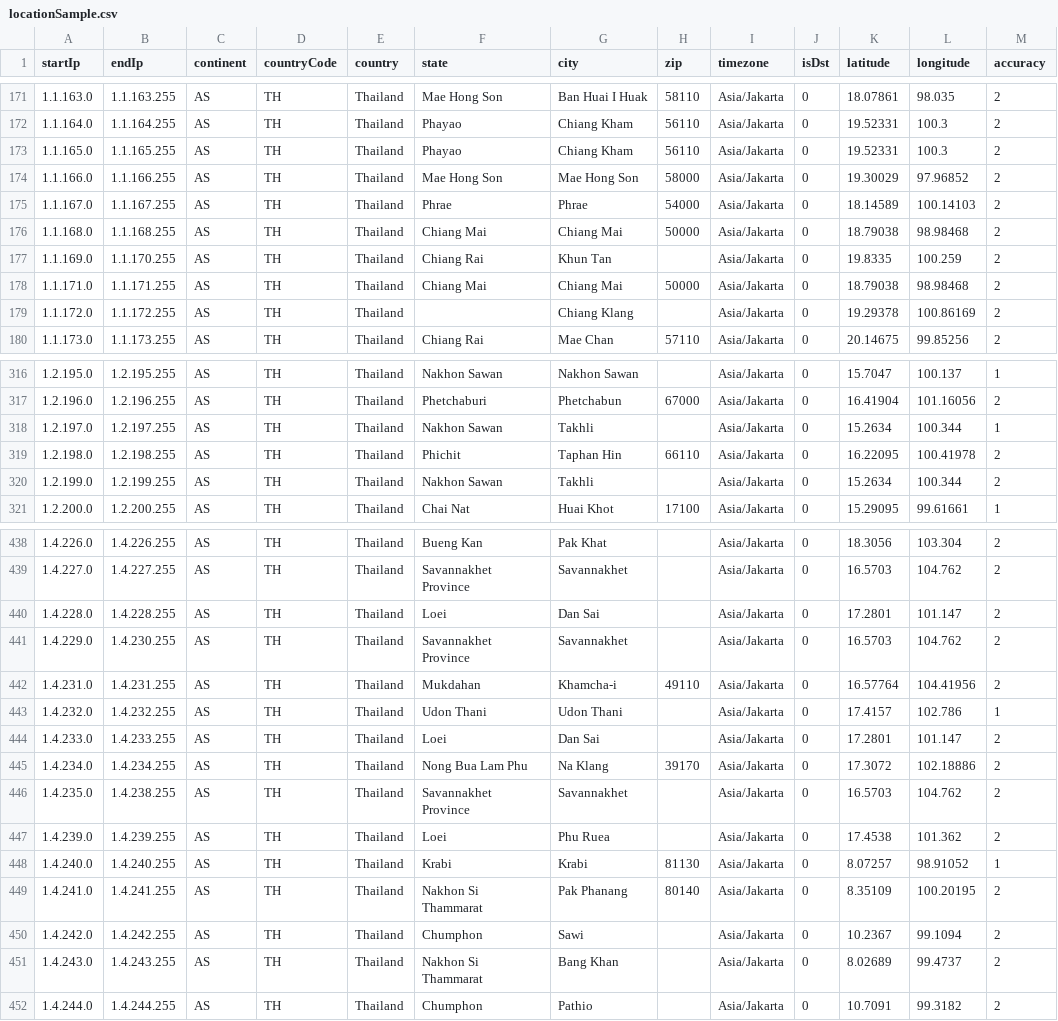
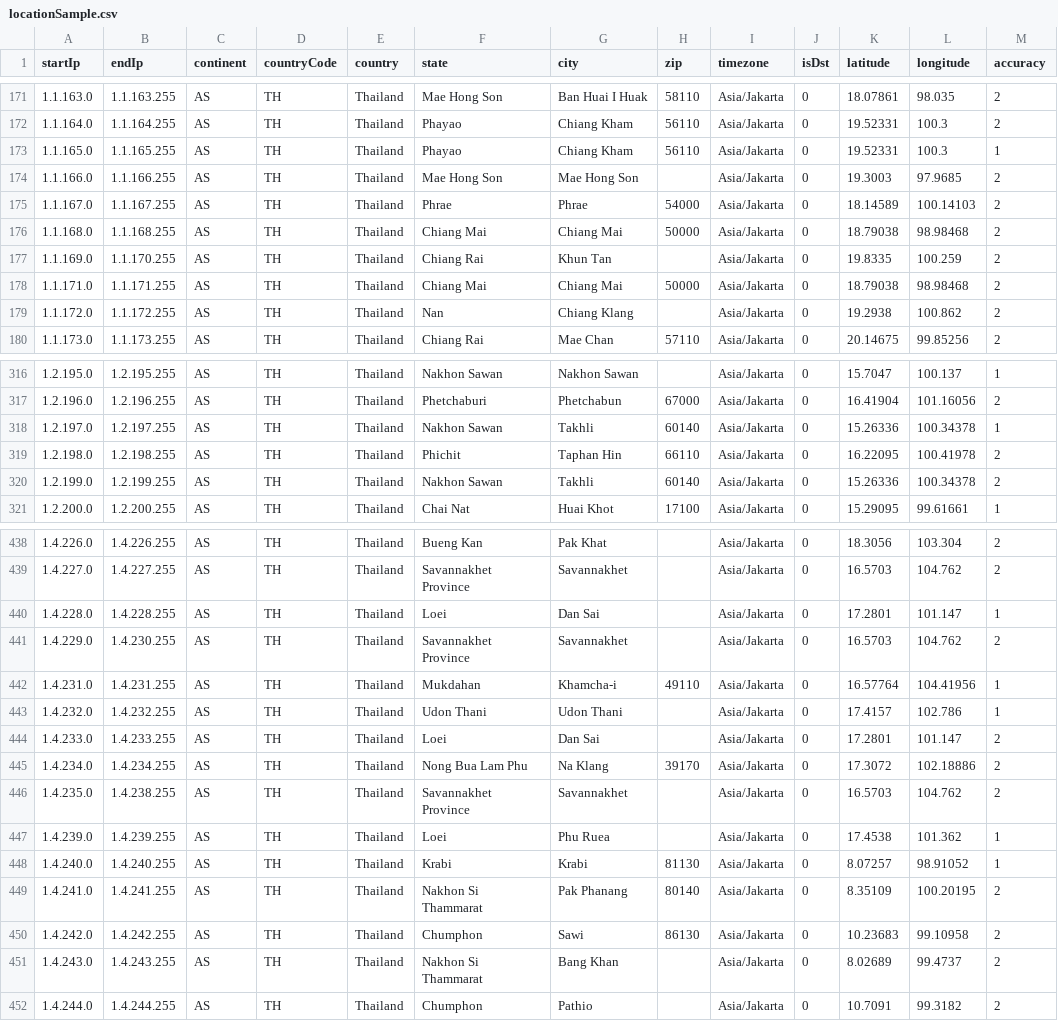
Before and after one commit to ipapi-is/ipapi, a CSV file: databases/locationSample.csv, drawn as a sheet; only a part is shown, gaps mark what is left out; the diff covers the shown part only.

```diff
--- a/databases/locationSample.csv
+++ b/databases/locationSample.csv
@@ -172,4 +172,4 @@ startIp,endIp,continent,countryCode,country,state,city,zip,timezone,isDst,latitu
 1.1.164.0,1.1.164.255,AS,TH,Thailand,Phayao,Chiang Kham,56110,Asia/Jakarta,0,19.52331,100.3,2
-1.1.165.0,1.1.165.255,AS,TH,Thailand,Phayao,Chiang Kham,56110,Asia/Jakarta,0,19.52331,100.3,2
-1.1.166.0,1.1.166.255,AS,TH,Thailand,Mae Hong Son,Mae Hong Son,58000,Asia/Jakarta,0,19.30029,97.96852,2
+1.1.165.0,1.1.165.255,AS,TH,Thailand,Phayao,Chiang Kham,56110,Asia/Jakarta,0,19.52331,100.3,1
+1.1.166.0,1.1.166.255,AS,TH,Thailand,Mae Hong Son,Mae Hong Son,,Asia/Jakarta,0,19.3003,97.9685,2
 1.1.167.0,1.1.167.255,AS,TH,Thailand,Phrae,Phrae,54000,Asia/Jakarta,0,18.14589,100.14103,2
@@ -178,3 +178,3 @@ startIp,endIp,continent,countryCode,country,state,city,zip,timezone,isDst,latitu
 1.1.171.0,1.1.171.255,AS,TH,Thailand,Chiang Mai,Chiang Mai,50000,Asia/Jakarta,0,18.79038,98.98468,2
-1.1.172.0,1.1.172.255,AS,TH,Thailand,,Chiang Klang,,Asia/Jakarta,0,19.29378,100.86169,2
+1.1.172.0,1.1.172.255,AS,TH,Thailand,Nan,Chiang Klang,,Asia/Jakarta,0,19.2938,100.862,2
 1.1.173.0,1.1.173.255,AS,TH,Thailand,Chiang Rai,Mae Chan,57110,Asia/Jakarta,0,20.14675,99.85256,2
@@ -317,5 +317,5 @@ startIp,endIp,continent,countryCode,country,state,city,zip,timezone,isDst,latitu
 1.2.196.0,1.2.196.255,AS,TH,Thailand,Phetchaburi,Phetchabun,67000,Asia/Jakarta,0,16.41904,101.16056,2
-1.2.197.0,1.2.197.255,AS,TH,Thailand,Nakhon Sawan,Takhli,,Asia/Jakarta,0,15.2634,100.344,1
+1.2.197.0,1.2.197.255,AS,TH,Thailand,Nakhon Sawan,Takhli,60140,Asia/Jakarta,0,15.26336,100.34378,1
 1.2.198.0,1.2.198.255,AS,TH,Thailand,Phichit,Taphan Hin,66110,Asia/Jakarta,0,16.22095,100.41978,2
-1.2.199.0,1.2.199.255,AS,TH,Thailand,Nakhon Sawan,Takhli,,Asia/Jakarta,0,15.2634,100.344,2
+1.2.199.0,1.2.199.255,AS,TH,Thailand,Nakhon Sawan,Takhli,60140,Asia/Jakarta,0,15.26336,100.34378,2
 1.2.200.0,1.2.200.255,AS,TH,Thailand,Chai Nat,Huai Khot,17100,Asia/Jakarta,0,15.29095,99.61661,1
@@ -439,5 +439,5 @@ startIp,endIp,continent,countryCode,country,state,city,zip,timezone,isDst,latitu
 1.4.227.0,1.4.227.255,AS,TH,Thailand,Savannakhet Province,Savannakhet,,Asia/Jakarta,0,16.5703,104.762,2
-1.4.228.0,1.4.228.255,AS,TH,Thailand,Loei,Dan Sai,,Asia/Jakarta,0,17.2801,101.147,2
+1.4.228.0,1.4.228.255,AS,TH,Thailand,Loei,Dan Sai,,Asia/Jakarta,0,17.2801,101.147,1
 1.4.229.0,1.4.230.255,AS,TH,Thailand,Savannakhet Province,Savannakhet,,Asia/Jakarta,0,16.5703,104.762,2
-1.4.231.0,1.4.231.255,AS,TH,Thailand,Mukdahan,Khamcha-i,49110,Asia/Jakarta,0,16.57764,104.41956,2
+1.4.231.0,1.4.231.255,AS,TH,Thailand,Mukdahan,Khamcha-i,49110,Asia/Jakarta,0,16.57764,104.41956,1
 1.4.232.0,1.4.232.255,AS,TH,Thailand,Udon Thani,Udon Thani,,Asia/Jakarta,0,17.4157,102.786,1
@@ -446,6 +446,6 @@ startIp,endIp,continent,countryCode,country,state,city,zip,timezone,isDst,latitu
 1.4.235.0,1.4.238.255,AS,TH,Thailand,Savannakhet Province,Savannakhet,,Asia/Jakarta,0,16.5703,104.762,2
-1.4.239.0,1.4.239.255,AS,TH,Thailand,Loei,Phu Ruea,,Asia/Jakarta,0,17.4538,101.362,2
+1.4.239.0,1.4.239.255,AS,TH,Thailand,Loei,Phu Ruea,,Asia/Jakarta,0,17.4538,101.362,1
 1.4.240.0,1.4.240.255,AS,TH,Thailand,Krabi,Krabi,81130,Asia/Jakarta,0,8.07257,98.91052,1
 1.4.241.0,1.4.241.255,AS,TH,Thailand,Nakhon Si Thammarat,Pak Phanang,80140,Asia/Jakarta,0,8.35109,100.20195,2
-1.4.242.0,1.4.242.255,AS,TH,Thailand,Chumphon,Sawi,,Asia/Jakarta,0,10.2367,99.1094,2
+1.4.242.0,1.4.242.255,AS,TH,Thailand,Chumphon,Sawi,86130,Asia/Jakarta,0,10.23683,99.10958,2
 1.4.243.0,1.4.243.255,AS,TH,Thailand,Nakhon Si Thammarat,Bang Khan,,Asia/Jakarta,0,8.02689,99.4737,2
```
Also changed, not shown: 2 added rows, 2 removed rows and 64 edited cells elsewhere in this file, databases/Enumerated-VPN-Database-Sample.csv, databases/HostingRangesIPv4-Sample.csv, 18 other files.
